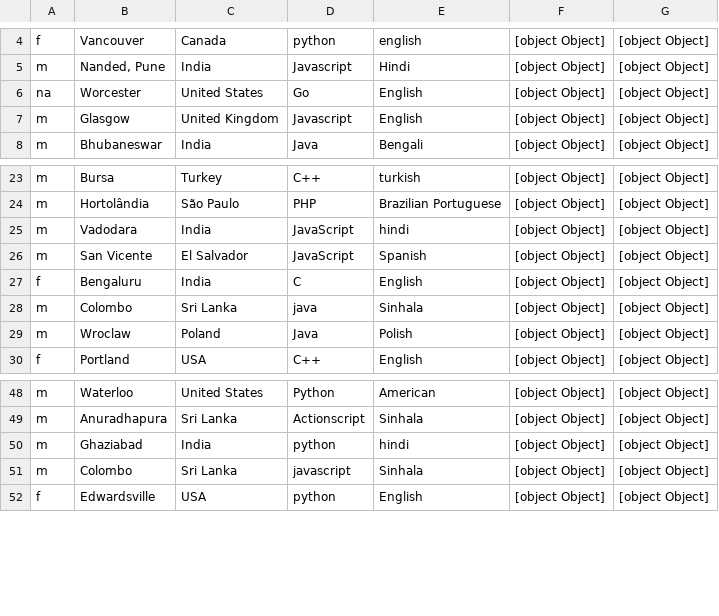
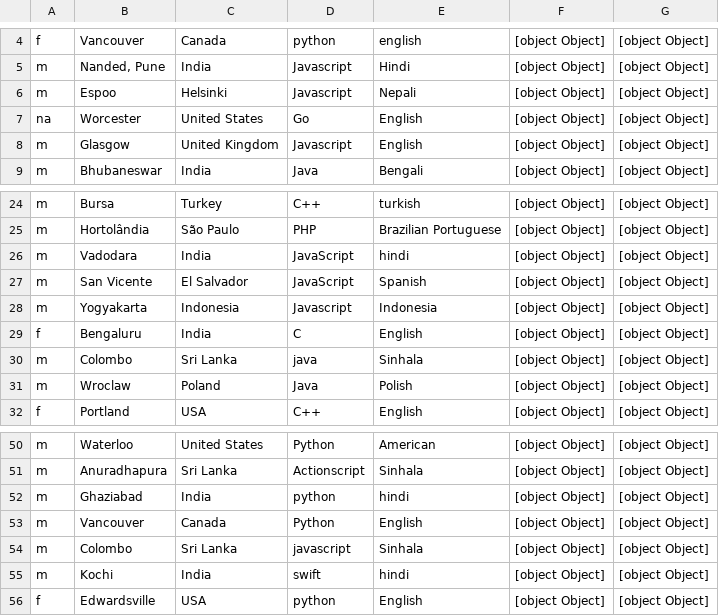
Before and after one commit to topspinj/hacktober-survey, a CSV file: dist/csv/combinedArray.csv, drawn as a sheet; only a part is shown, gaps mark what is left out.

Commit message:
Update combined json

```diff
--- a/dist/csv/combinedArray.csv
+++ b/dist/csv/combinedArray.csv
@@ -5,2 +5,3 @@ f,Vancouver,Canada,python,english,[object Object],[object Object]
 m,"Nanded, Pune",India,Javascript,Hindi,[object Object],[object Object]
+m,Espoo,Helsinki,Javascript,Nepali,[object Object],[object Object]
 na,Worcester,United States,Go,English,[object Object],[object Object]
@@ -26,2 +27,3 @@ m,Vadodara,India,JavaScript,hindi,[object Object],[object Object]
 m,San Vicente,El Salvador,JavaScript,Spanish,[object Object],[object Object]
+m,Yogyakarta,Indonesia,Javascript,Indonesia,[object Object],[object Object]
 f,Bengaluru,India,C,English,[object Object],[object Object]
@@ -50,3 +52,5 @@ m,Anuradhapura,Sri Lanka,Actionscript,Sinhala,[object Object],[object Object]
 m,Ghaziabad,India,python,hindi,[object Object],[object Object]
+m,Vancouver,Canada,Python,English,[object Object],[object Object]
 m,Colombo,Sri Lanka,javascript,Sinhala,[object Object],[object Object]
+m,Kochi ,India,swift,hindi,[object Object],[object Object]
 f,Edwardsville,USA,python,English,[object Object],[object Object]
```
Also changed, not shown: 1 other file.
